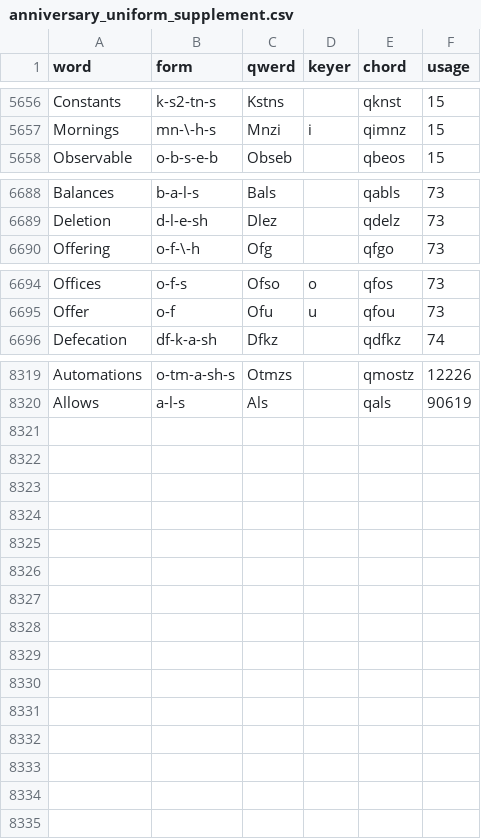
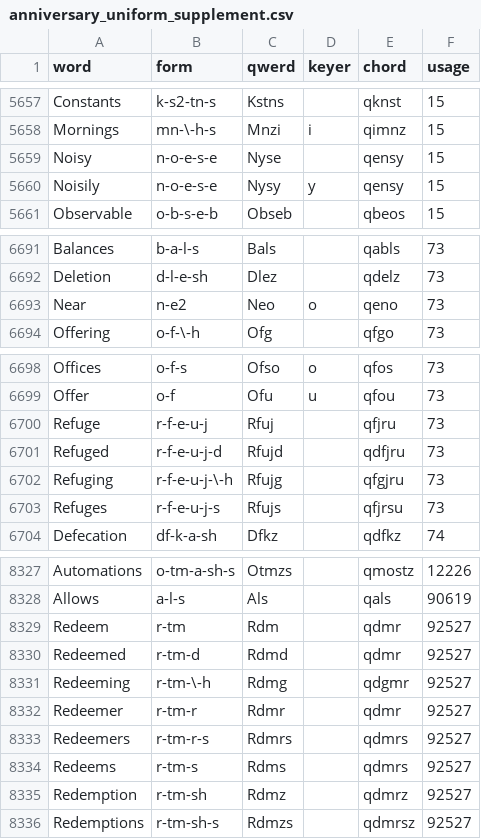
Before and after one commit to codepoke-kk/qwertigraphy, a CSV file: qwertigraph/dictionaries/anniversary_uniform_supplement.csv, drawn as a sheet; only a part is shown, gaps mark what is left out; the diff covers the shown part only; the diff names each change by its address in the sheet, - before the commit and + after, or states it on an @@ line.

```diff
--- a/qwertigraph/dictionaries/anniversary_uniform_supplement.csv
+++ b/qwertigraph/dictionaries/anniversary_uniform_supplement.csv
+row 5659: Noisy | n-o-e-s-e | Nyse |  | qensy | 15
+row 5660: Noisily | n-o-e-s-e | Nysy | y | qensy | 15
+row 6693: Near | n-e2 | Neo | o | qeno | 73
+row 6700: Refuge | r-f-e-u-j | Rfuj |  | qfjru | 73
+row 6701: Refuged | r-f-e-u-j-d | Rfujd |  | qdfjru | 73
+row 6702: Refuging | r-f-e-u-j-\-h | Rfujg |  | qfgjru | 73
+row 6703: Refuges | r-f-e-u-j-s | Rfujs |  | qfjrsu | 73
+row 8329: Redeem | r-tm | Rdm |  | qdmr | 92527
+row 8330: Redeemed | r-tm-d | Rdmd |  | qdmr | 92527
+row 8331: Redeeming | r-tm-\-h | Rdmg |  | qdgmr | 92527
+row 8332: Redeemer | r-tm-r | Rdmr |  | qdmr | 92527
+row 8333: Redeemers | r-tm-r-s | Rdmrs |  | qdmrs | 92527
+row 8334: Redeems | r-tm-s | Rdms |  | qdmrs | 92527
+row 8335: Redemption | r-tm-sh | Rdmz |  | qdmrz | 92527
+row 8336: Redemptions | r-tm-sh-s | Rdmzs |  | qdmrsz | 92527
```
Also changed, not shown: 1 added row elsewhere in this file, qwertigraph/dictionaries/anniversary_cmu.csv, qwertigraph/dictionaries/anniversary_uniform_core.csv.
